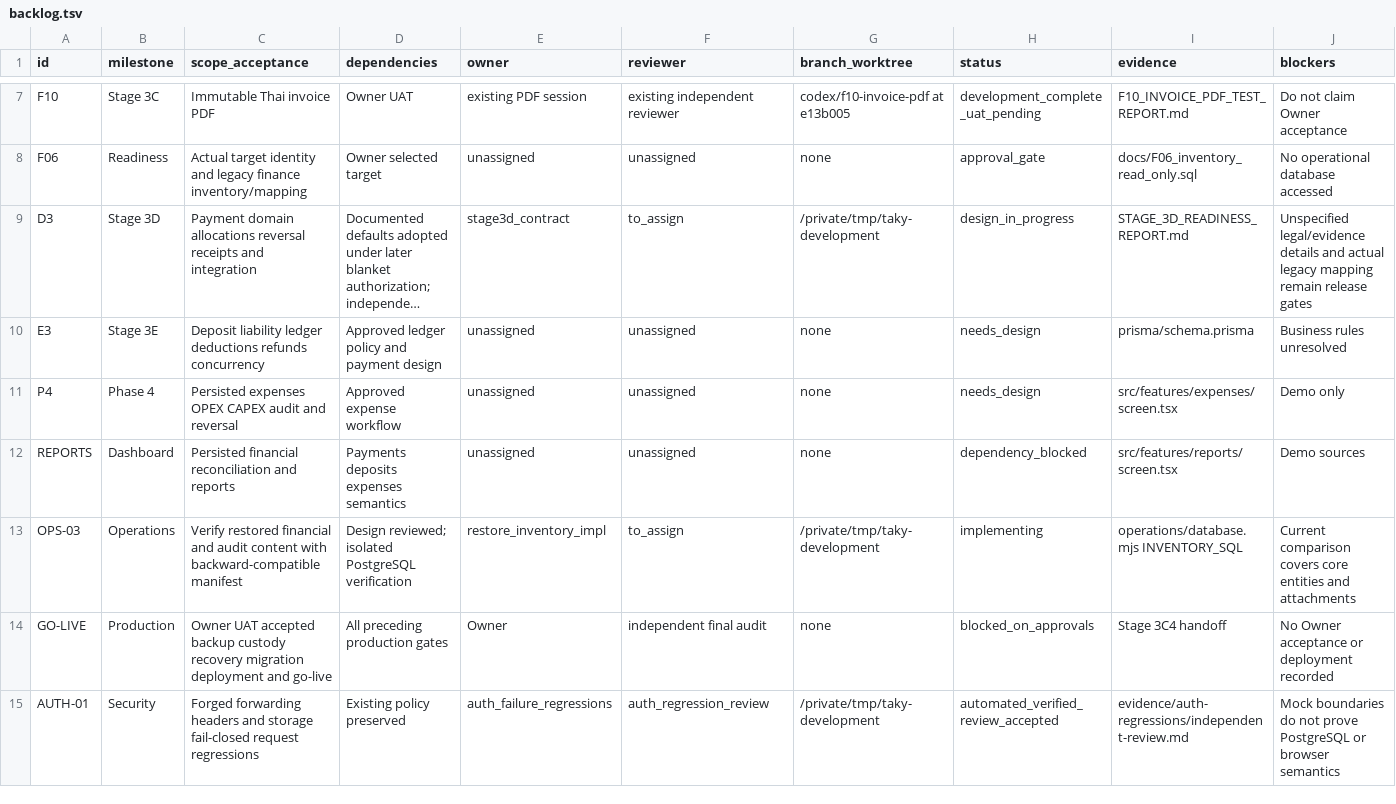
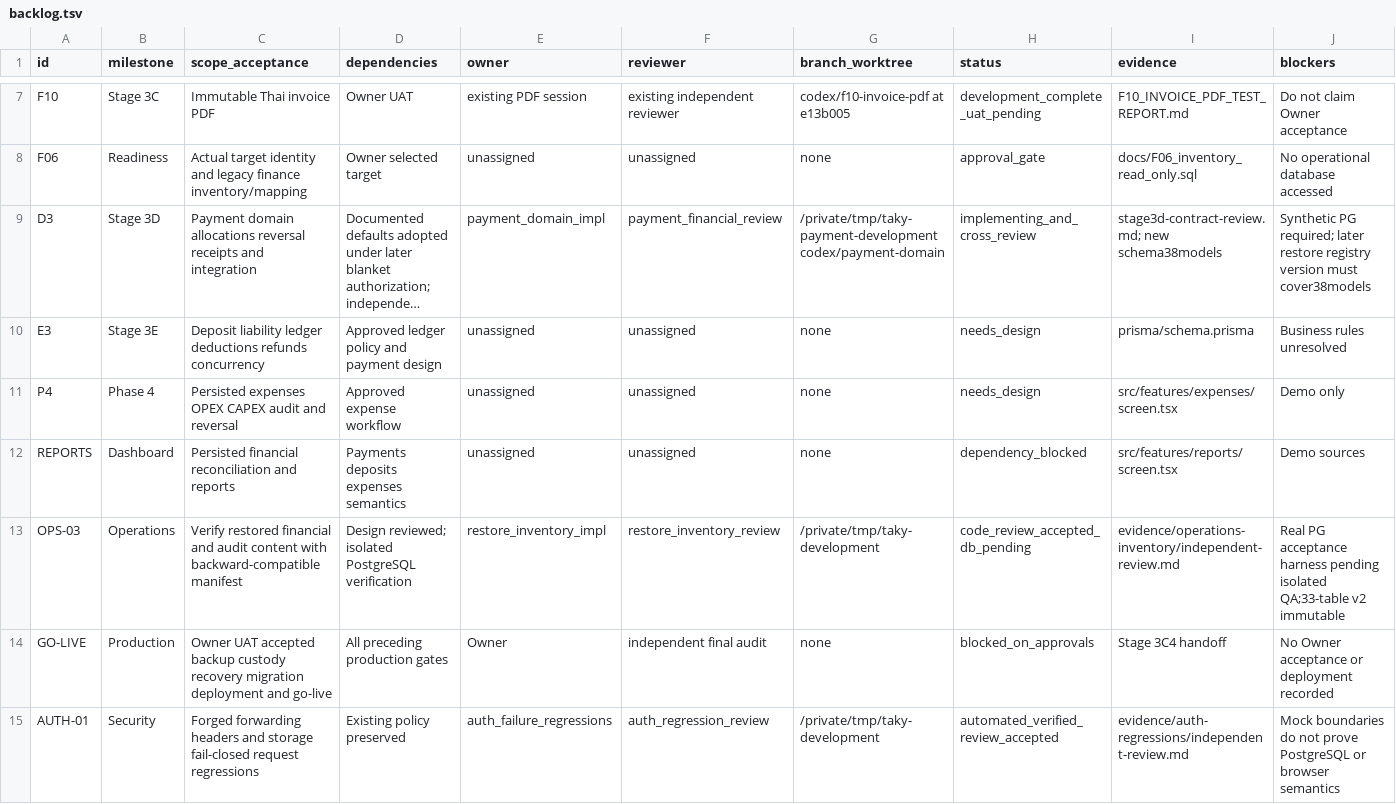
Before and after one commit to ramajittilearn-ctrl/ERP-TakyApartment, a TSV file: docs/project-execution/backlog.tsv, drawn as a sheet; only a part is shown, gaps mark what is left out; long unchanged cells end in …; the diff names each change by its address in the sheet, - before the commit and + after, or states it on an @@ line.

```diff
--- a/docs/project-execution/backlog.tsv
+++ b/docs/project-execution/backlog.tsv
-E9 (owner): stage3d_contract
+E9 (owner): payment_domain_impl
-F9 (reviewer): to_assign
+F9 (reviewer): payment_financial_review
-G9 (branch_worktree): /private/tmp/taky-development
+G9 (branch_worktree): /private/tmp/taky-payment-development codex/payment-domain
-H9 (status): design_in_progress
+H9 (status): implementing_and_cross_review
-I9 (evidence): STAGE_3D_READINESS_REPORT.md
+I9 (evidence): stage3d-contract-review.md; new schema38models
-J9 (blockers): Unspecified legal/evidence details and actual legacy mapping remain release gates
+J9 (blockers): Synthetic PG required; later restore registry version must cover38models
-F13 (reviewer): to_assign
+F13 (reviewer): restore_inventory_review
-H13 (status): implementing
+H13 (status): code_review_accepted_db_pending
-I13 (evidence): operations/database.mjs INVENTORY_SQL
+I13 (evidence): evidence/operations-inventory/independent-review.md
-J13 (blockers): Current comparison covers core entities and attachments
+J13 (blockers): Real PG acceptance harness pending isolated QA;33-table v2 immutable
```
Also changed, not shown: docs/project-execution/decisions.tsv, 12 other files.
